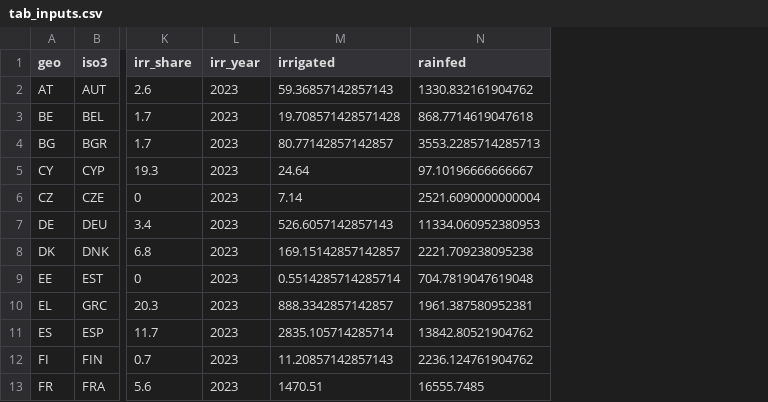
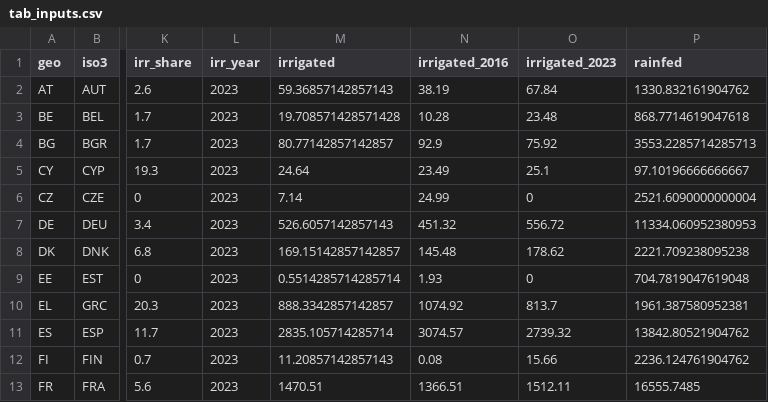
Before and after one commit to Mithril-Metrics/mithril-metrics.github.io, a CSV file: cases/2026-11-eu-irrigation-water-productivity/output/tab_inputs.csv, drawn as a sheet; only a part is shown, gaps mark what is left out; the diff names each change by its address in the sheet, - before the commit and + after, or states it on an @@ line.

```diff
--- a/cases/2026-11-eu-irrigation-water-productivity/output/tab_inputs.csv
+++ b/cases/2026-11-eu-irrigation-water-productivity/output/tab_inputs.csv
+column N (irrigated_2016), rows 2-13: 38.19 | 10.28 | 92.9 | 23.49 | 24.99 | 451.32 | 145.48 | 1.93 | 1074.92 | 3074.57 | 0.08 | 1366.51
+column O (irrigated_2023), rows 2-13: 67.84 | 23.48 | 75.92 | 25.1 | 0 | 556.72 | 178.62 | 0 | 813.7 | 2739.32 | 15.66 | 1512.11
```
Also changed, not shown: cases/2026-11-eu-irrigation-water-productivity/output/key_numbers.csv, cases/2026-11-eu-irrigation-water-productivity/output/tab_results.csv, 14 other files.
